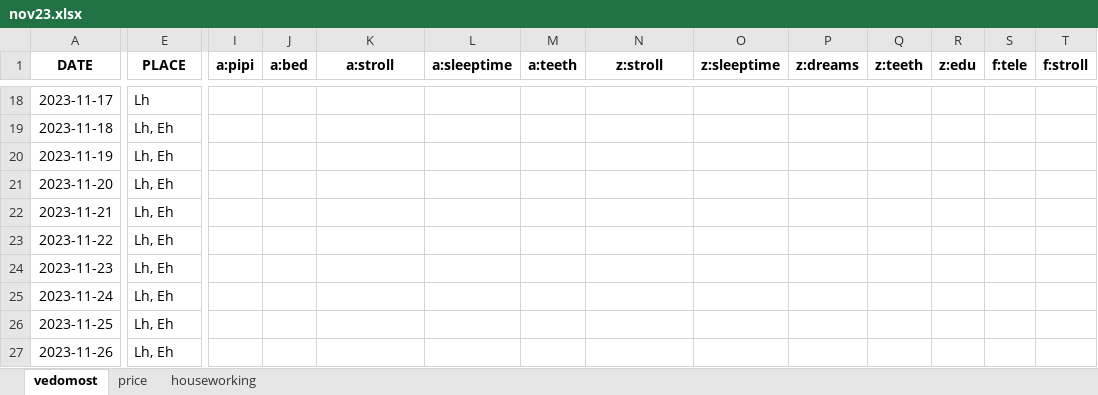
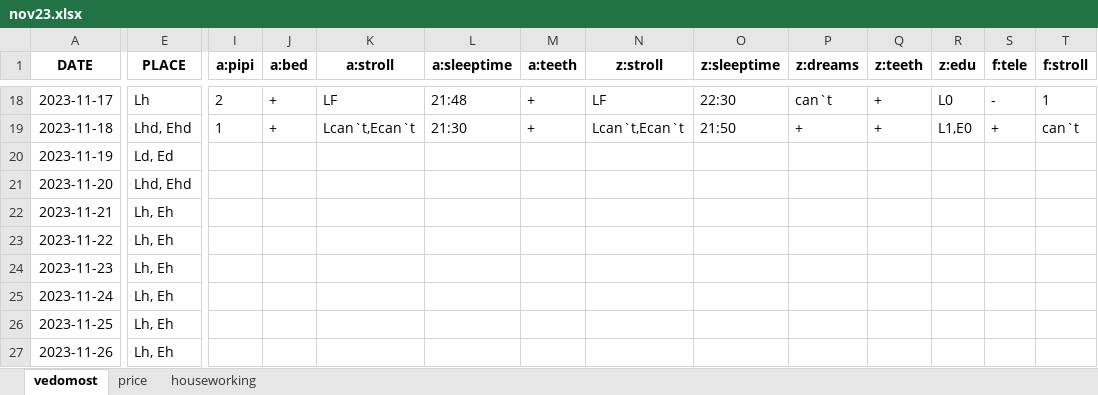
Before and after one commit to EgorVjalkov/study_to_live, an Excel workbook: months/nov23/nov23.xlsx, sheet vedomost, drawn as a sheet; only a part is shown, gaps mark what is left out; values as stored, in another font and other column widths than the file's, no borders; the diff covers the shown part only; the diff names each change by its address in the sheet, - before the commit and + after, or states it on an @@ line.

```diff
--- a/months/nov23/nov23.xlsx (sheet vedomost)
+++ b/months/nov23/nov23.xlsx (sheet vedomost)
-I18 (a:pipi): (empty)
+I18 (a:pipi): 2
-J18:J19 (a:bed): (empty)
+J18:J19 (a:bed): +
-K18 (a:stroll): (empty)
+K18 (a:stroll): LF
-L18 (a:sleeptime): (empty)
+L18 (a:sleeptime): 21:48
-M18:M19 (a:teeth): (empty)
+M18:M19 (a:teeth): +
-N18 (z:stroll): (empty)
+N18 (z:stroll): LF
-O18 (z:sleeptime): (empty)
+O18 (z:sleeptime): 22:30
-P18 (z:dreams): (empty)
+P18 (z:dreams): can`t
-Q18:Q19 (z:teeth): (empty)
+Q18:Q19 (z:teeth): +
-R18 (z:edu): (empty)
+R18 (z:edu): L0
-S18 (f:tele): (empty)
+S18 (f:tele): -
-T18 (f:stroll): (empty)
+T18 (f:stroll): 1
-E19 (PLACE): Lh, Eh
+E19 (PLACE): Lhd, Ehd
-I19 (a:pipi): (empty)
+I19 (a:pipi): 1
-K19 (a:stroll): (empty)
+K19 (a:stroll): Lcan`t,Ecan`t
-L19 (a:sleeptime): (empty)
+L19 (a:sleeptime): 21:30
-N19 (z:stroll): (empty)
+N19 (z:stroll): Lcan`t,Ecan`t
-O19 (z:sleeptime): (empty)
+O19 (z:sleeptime): 21:50
-P19 (z:dreams): (empty)
+P19 (z:dreams): +
-R19 (z:edu): (empty)
+R19 (z:edu): L1,E0
-S19 (f:tele): (empty)
+S19 (f:tele): +
-T19 (f:stroll): (empty)
+T19 (f:stroll): can`t
-E20 (PLACE): Lh, Eh
+E20 (PLACE): Ld, Ed
-E21 (PLACE): Lh, Eh
+E21 (PLACE): Lhd, Ehd
```
Also changed, not shown: 108 edited cells elsewhere in this sheet, sheet houseworking, 6 other files.
